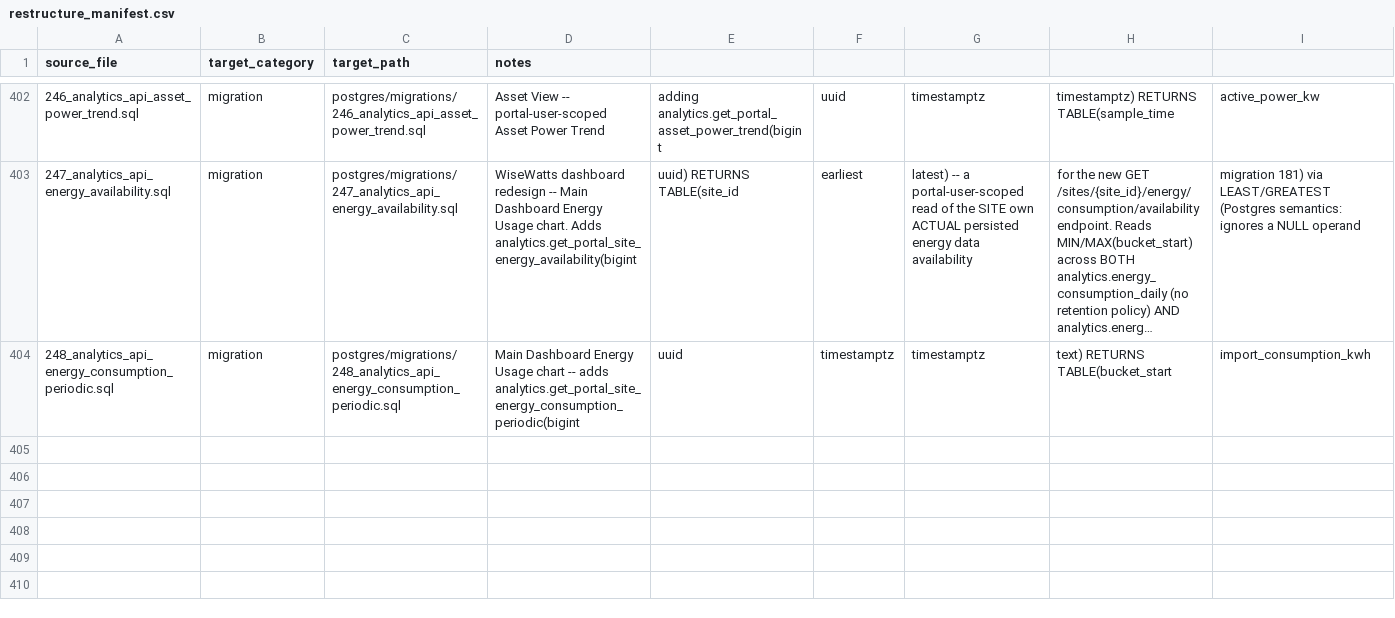
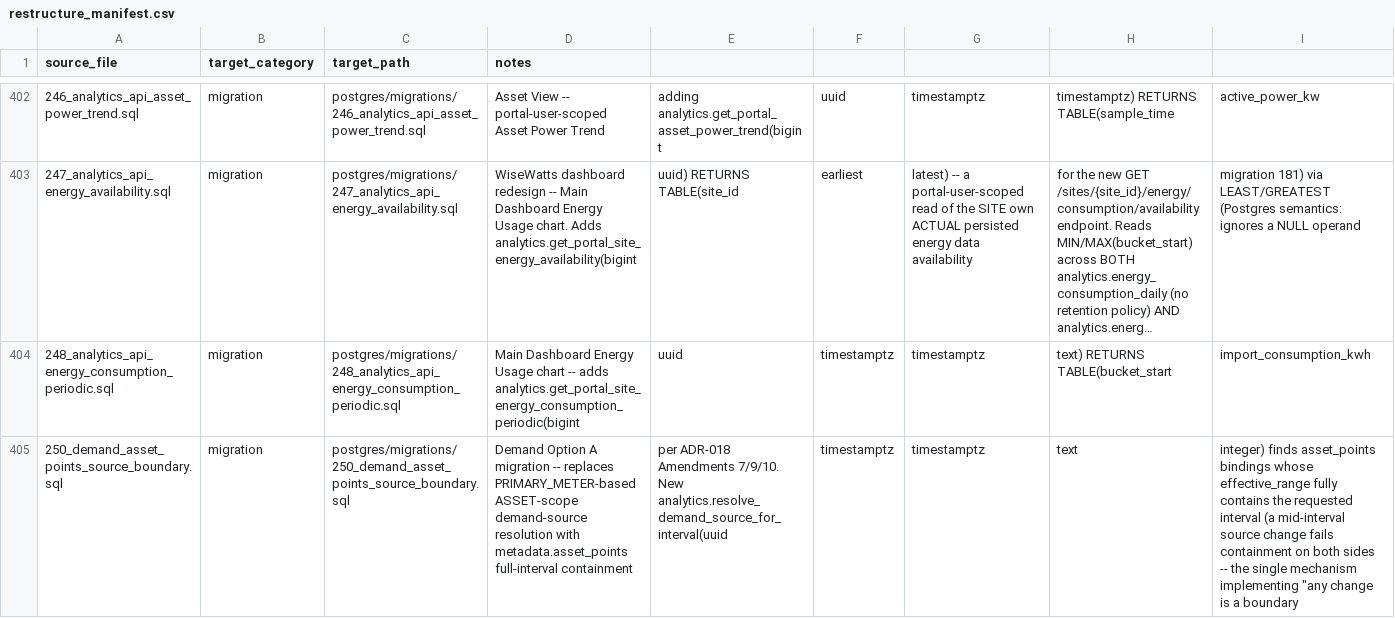
Before and after one commit to avinash-wisewatts/ems-platform, a CSV file: postgres/restructure_manifest.csv, drawn as a sheet; only a part is shown, gaps mark what is left out; long unchanged cells end in …; rows hold the shown columns only; the diff covers the shown part only; the diff names each change by its address in the sheet, - before the commit and + after, or states it on an @@ line.

```diff
--- a/postgres/restructure_manifest.csv
+++ b/postgres/restructure_manifest.csv
+row 405: 250_demand_asset_points_source_boundary.sql | migration | postgres/migrations/250_demand_asset_points_source_boundary.sql | Demand Option A migration -- replaces PRIMARY_METER-based ASSET-scope demand-source resolution with metadata.asset_points full-interval containment | per ADR-018 Amendments 7/9/10. New analytics.resolve_demand_source_for_interval(uuid | timestamptz | timestamptz | text | integer) finds asset_points bindings whose effective_range fully contains the requested interval (a mid-interval source change fails containment on both sides -- the single mechanism implementing "any change is a boundary
```
Also changed, not shown: 1 added row elsewhere in this file, 7 other files.
